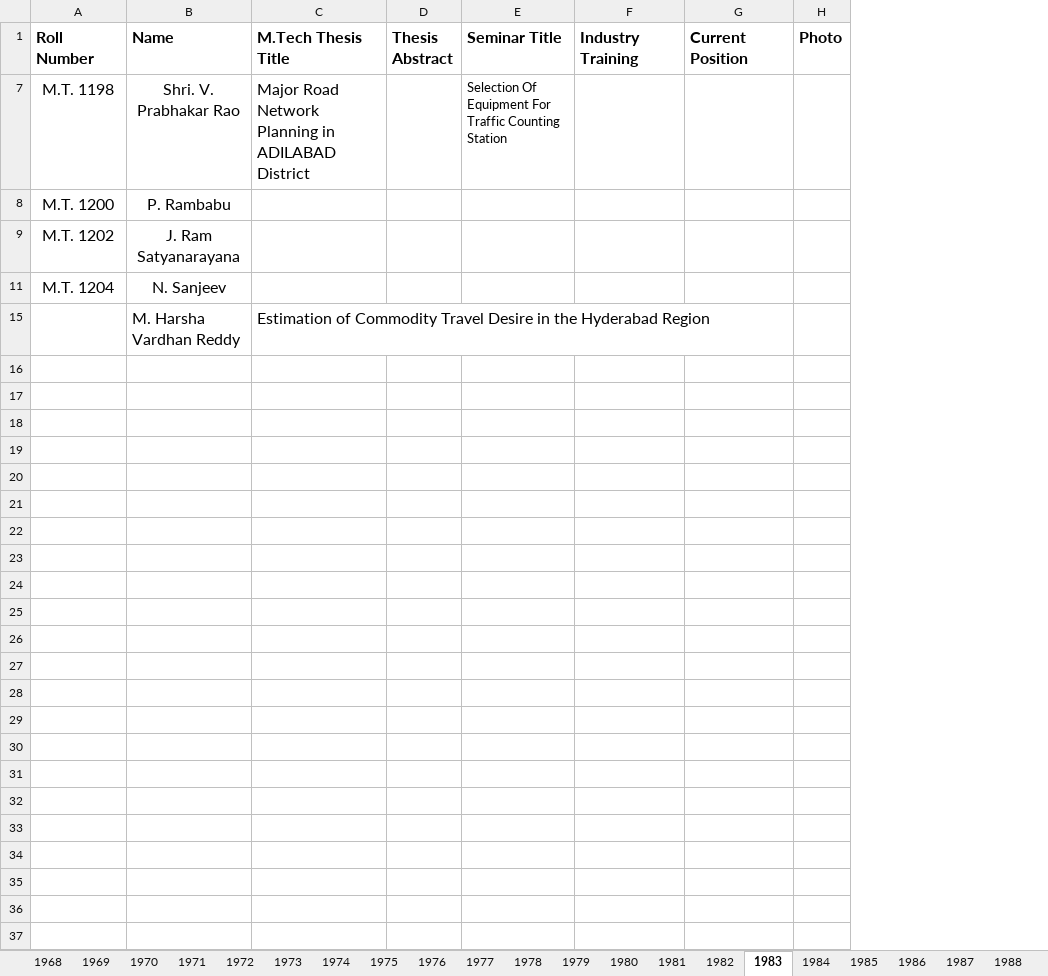
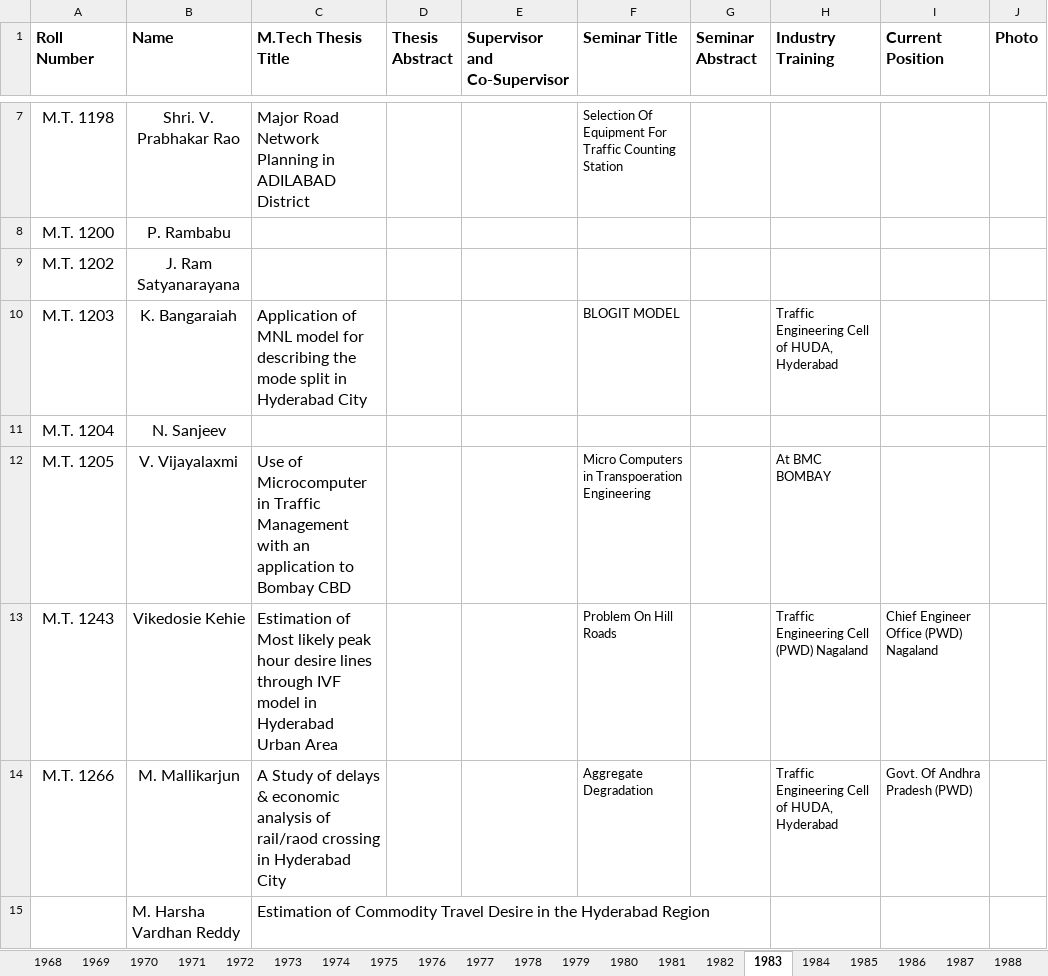
Before and after one commit to varun8074/NITW-Transportation-Division, an Excel workbook: excels/M-Tech_Alumini.xlsx, sheet 1983, drawn as a sheet; only a part is shown, gaps mark what is left out; values as stored, in another font and other column widths than the file's, no borders; the diff covers the shown part only; the diff names each change by its address in the sheet, - before the commit and + after, or states it on an @@ line.

```diff
--- a/excels/M-Tech_Alumini.xlsx (sheet 1983)
+++ b/excels/M-Tech_Alumini.xlsx (sheet 1983)
+column E (Supervisor and Co-Supervisor), empty
+column G (Seminar Abstract), empty
@@ row 10 unhidden: M.T. 1203 | K. Bangaraiah | Application of MNL model for describing the mode split in Hyderabad City |  |  | BLOGIT MODEL |  | Traffic Engineering Cell of HUDA, Hyderabad @@
@@ row 12 unhidden: M.T. 1205 | V. Vijayalaxmi | Use of Microcomputer in Traffic Management with an application to Bombay CBD |  |  | Micro Computers in Transpoeration Engineering |  | At BMC BOMBAY @@
@@ row 13 unhidden: M.T. 1243 | Vikedosie Kehie | Estimation of Most likely peak hour desire lines through IVF model in Hyderabad Urban Area |  |  | Problem On Hill Roads |  | Traffic Engineering Cell (PWD) Nagaland | Chief Engineer Office (PWD) Nagaland @@
@@ row 14 unhidden: M.T. 1266 | M. Mallikarjun | A Study of delays & economic analysis of rail/raod crossing in Hyderabad City |  |  | Aggregate Degradation |  | Traffic Engineering Cell of HUDA, Hyderabad | Govt. Of Andhra Pradesh (PWD) @@
```
Also changed, not shown: 2 added rows and 3 hidden or unhidden rows elsewhere in this sheet, sheet 2014, sheet 2008, sheet 2007, sheet 2009, sheet 2006, sheet 1995, 50 more sheets, other sheet tabs, hidden cells, excels/Research.xlsx, excels/faculty.xlsx, 5 other files.
